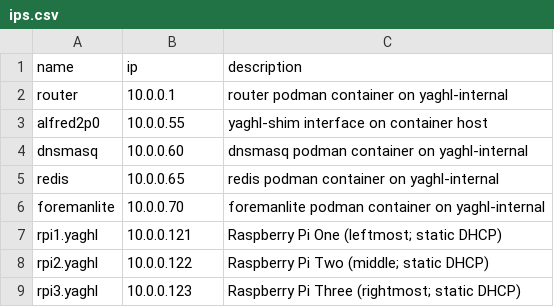
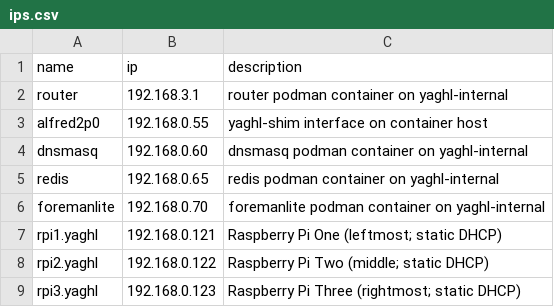
Before and after one commit to learnitall/yaghl, a CSV file: ips.csv, drawn as a sheet.

```diff
--- a/ips.csv
+++ b/ips.csv
@@ -1,9 +1,9 @@
 name,ip,description
-router,10.0.0.1,router podman container on yaghl-internal
-alfred2p0,10.0.0.55,yaghl-shim interface on container host
-dnsmasq,10.0.0.60,dnsmasq podman container on yaghl-internal
-redis,10.0.0.65,redis podman container on yaghl-internal
-foremanlite,10.0.0.70,foremanlite podman container on yaghl-internal
-rpi1.yaghl,10.0.0.121,Raspberry Pi One (leftmost; static DHCP)
-rpi2.yaghl,10.0.0.122,Raspberry Pi Two (middle; static DHCP)
-rpi3.yaghl,10.0.0.123,Raspberry Pi Three (rightmost; static DHCP)
+router,192.168.3.1,router podman container on yaghl-internal
+alfred2p0,192.168.0.55,yaghl-shim interface on container host
+dnsmasq,192.168.0.60,dnsmasq podman container on yaghl-internal
+redis,192.168.0.65,redis podman container on yaghl-internal
+foremanlite,192.168.0.70,foremanlite podman container on yaghl-internal
+rpi1.yaghl,192.168.0.121,Raspberry Pi One (leftmost; static DHCP)
+rpi2.yaghl,192.168.0.122,Raspberry Pi Two (middle; static DHCP)
+rpi3.yaghl,192.168.0.123,Raspberry Pi Three (rightmost; static DHCP)
```
Also changed, not shown: 6 other files.
